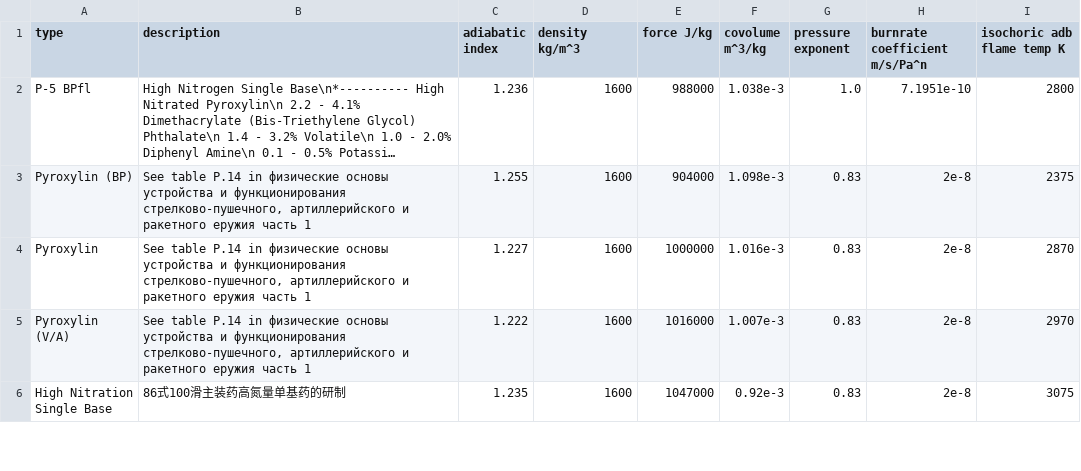
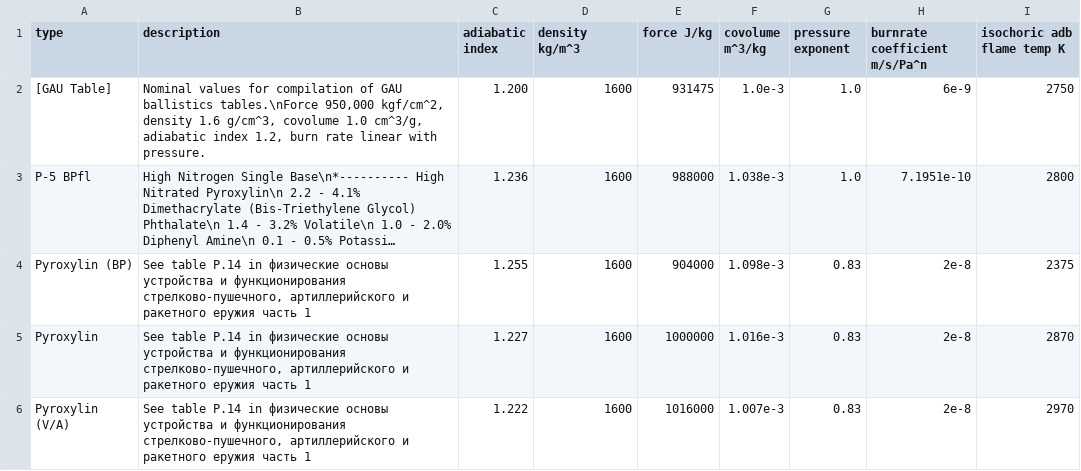
Before and after one commit to Prethea-Phoenixia/Phoenix-s-Interior-Ballistic-Solver-PIBS, a CSV file: pibs/ballistics/resource/propellants.csv, drawn as a sheet; only a part is shown; the shorter side is filled out with more unchanged rows; long unchanged cells end in …; the diff names each change by its address in the sheet, - before the commit and + after, or states it on an @@ line.

```diff
--- a/pibs/ballistics/resource/propellants.csv
+++ b/pibs/ballistics/resource/propellants.csv
+row 2: [GAU Table] | Nominal values for compilation of GAU ballistics tables.\nForce 950,000 kgf/cm^2, density 1.6 g/cm^3, covolume 1.0 cm^3/g, adiabatic index 1.2, burn rate linear with pressure. | 1.200 | 1600 | 931475 | 1.0e-3 | 1.0 | 6e-9 | 2750
```
Also changed, not shown: 42 other files.
